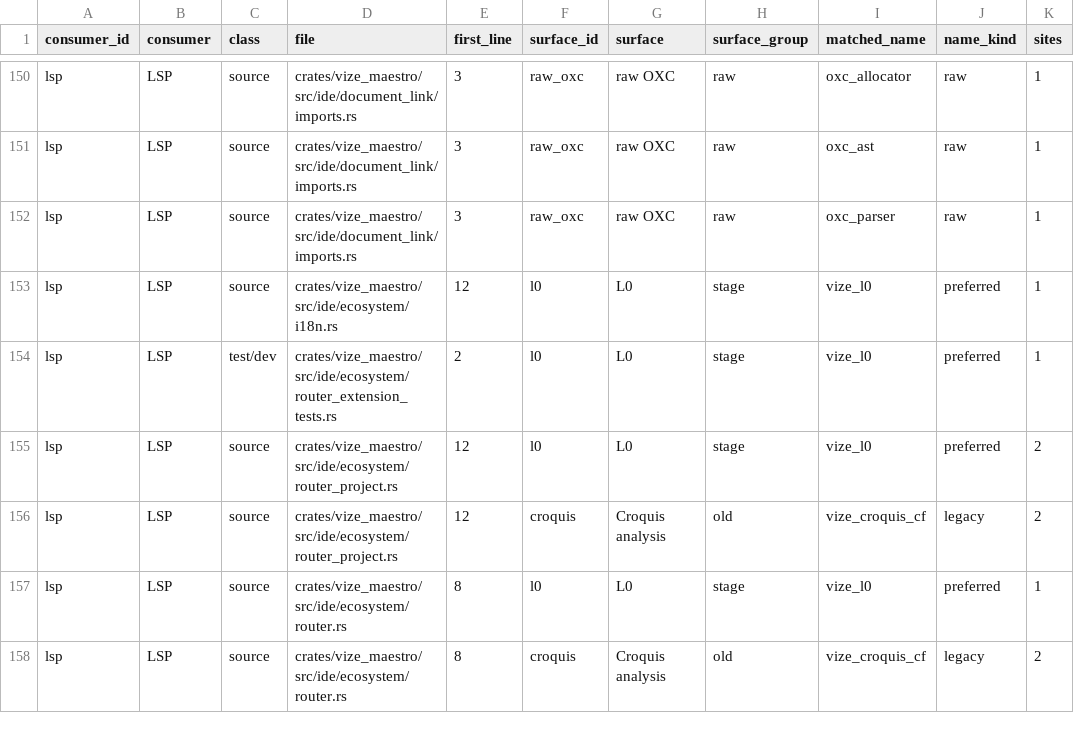
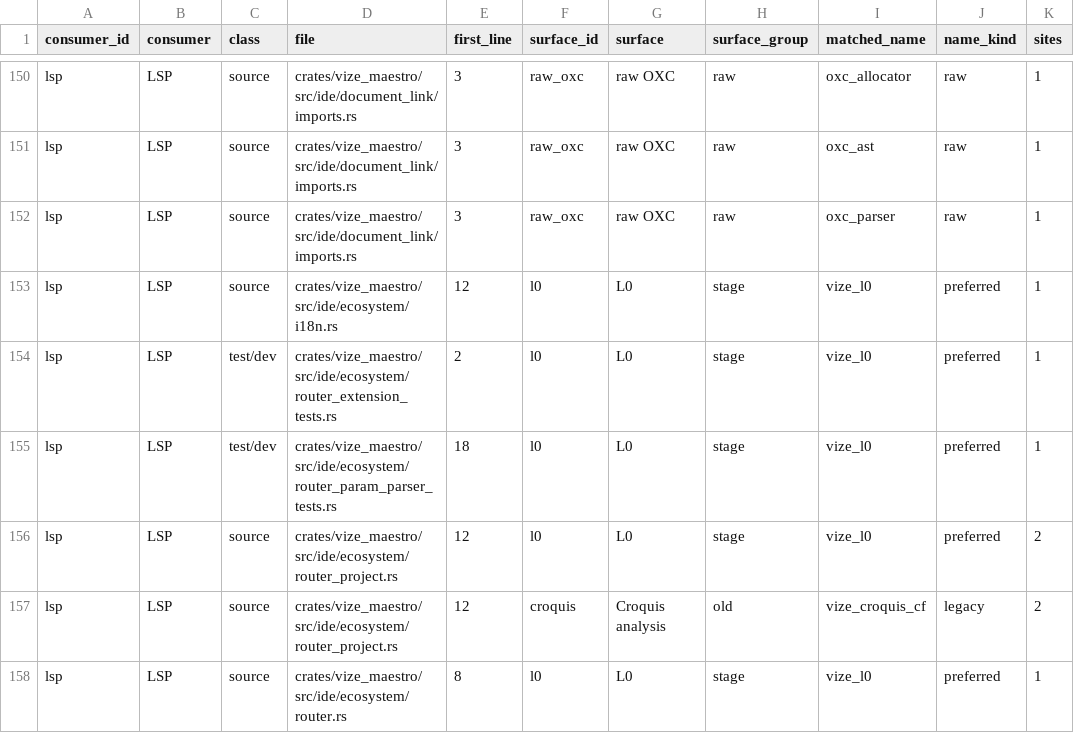
Before and after one commit to Hebilicious/vize, a TSV file: docs/davinci/plan/consumer-migration-surfaces/lsp/vize_maestro.tsv, drawn as a sheet; only a part is shown, gaps mark what is left out; the shorter side is filled out with more unchanged rows; the diff names each change by its address in the sheet, - before the commit and + after, or states it on an @@ line.

Commit message:
fix(lsp): recognize parsed file-route param names (#7833)
* fix(lsp): recognize parsed file-route param names

Separate the parser suffix before collecting editor route-param names.
Preserve the external original input and authored complete LSP/CLI controls.

Co-authored-by: naitokosuke <102337893+naitokosuke@users.noreply.github.com>

* test(lsp): preserve parser and source inventory gates

Keep the complete real stdio regression and modifier controls without
adding redundant standalone SFC parses. Register the actual test helper
in the generated Maestro census and retain the failed source receipt.

Co-authored-by: naitokosuke <102337893+naitokosuke@users.noreply.github.com>

---------

Co-authored-by: naitokosuke <102337893+naitokosuke@users.noreply.github.com>

```diff
--- a/docs/davinci/plan/consumer-migration-surfaces/lsp/vize_maestro.tsv
+++ b/docs/davinci/plan/consumer-migration-surfaces/lsp/vize_maestro.tsv
+row 155: lsp | LSP | test/dev | crates/vize_maestro/src/ide/ecosystem/router_param_parser_tests.rs | 18 | l0 | L0 | stage | vize_l0 | preferred | 1
```
Also changed, not shown: 9 other files.
